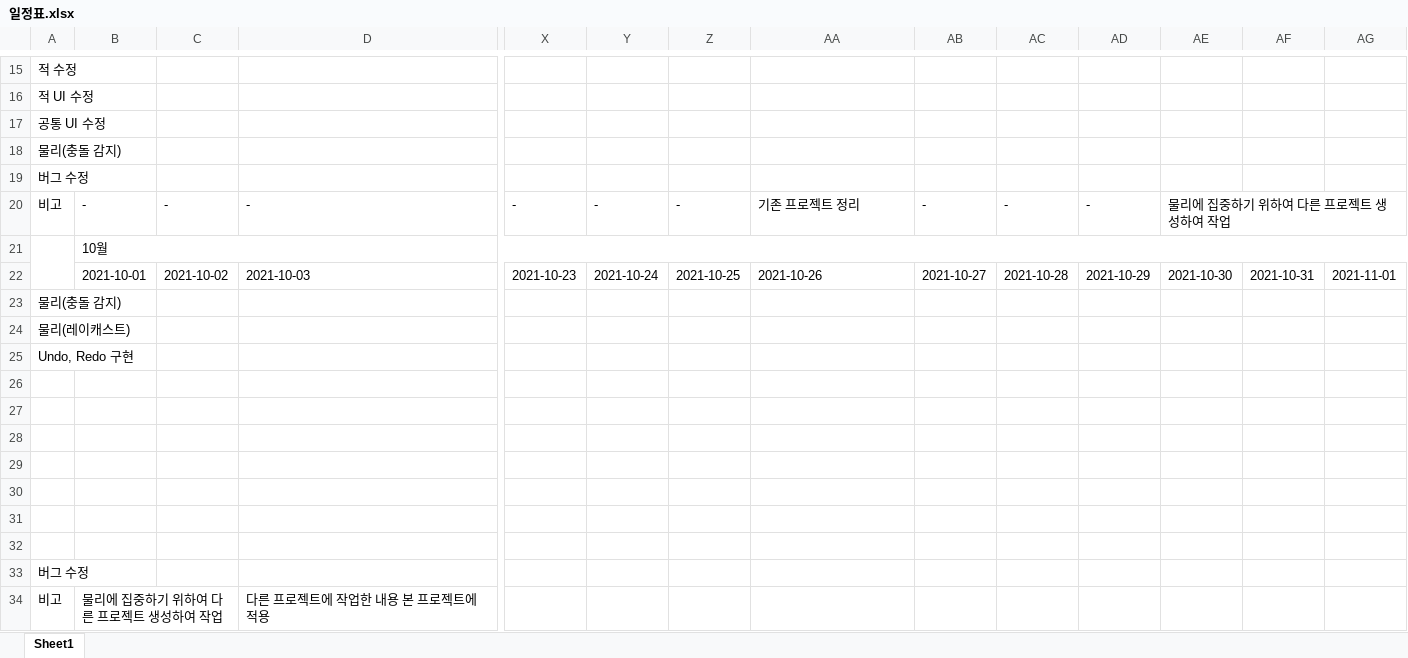
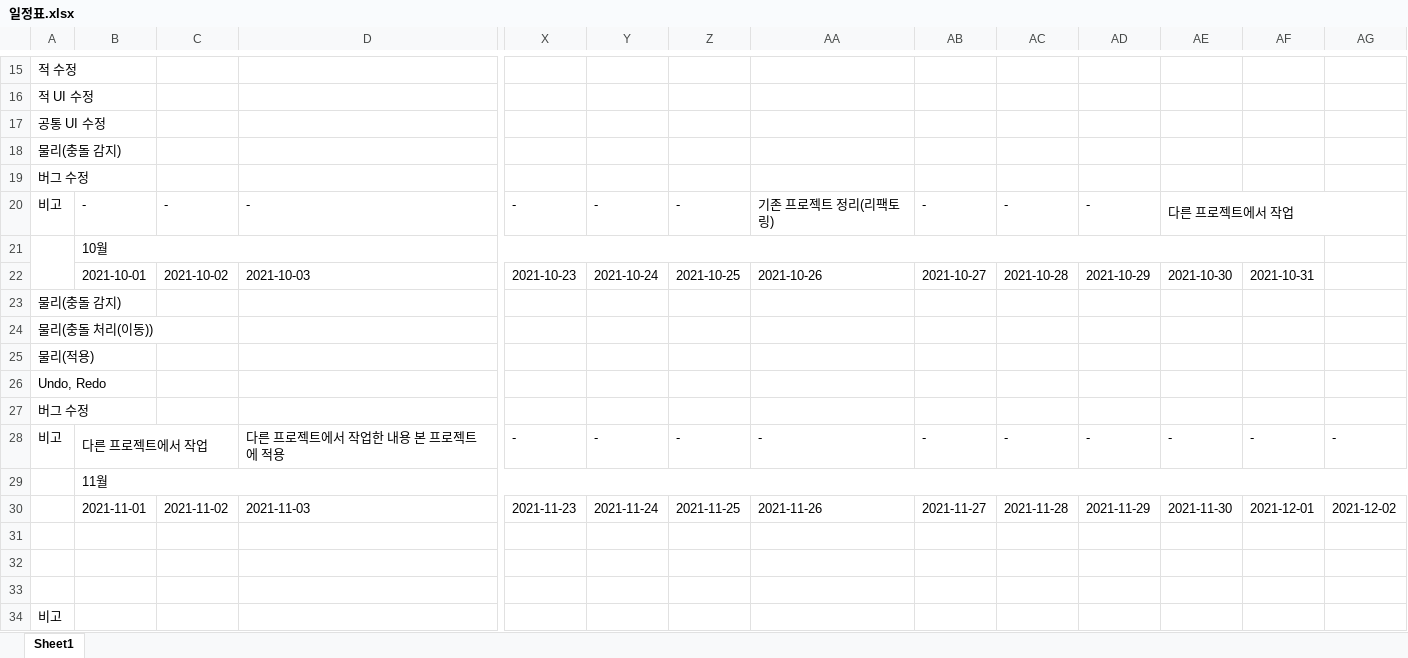
Before and after one commit to kimmk1533/TWHG_Editor, an Excel workbook: Documents/일정표.xlsx, sheet Sheet1, drawn as a sheet; only a part is shown, gaps mark what is left out; values as stored, in another font and other column widths than the file's, no cell formats; removed rows and columns are numbered as before the commit, all else as after; rows hold the shown columns only; the diff names each change by its address in the sheet, - before the commit and + after, or states it on an @@ line.

Commit message:
Documents Update

```diff
--- a/Documents/일정표.xlsx (sheet Sheet1)
+++ b/Documents/일정표.xlsx (sheet Sheet1)
-AA20: 기존 프로젝트 정리
+AA20: 기존 프로젝트 정리(리팩토링)
-AE20: 물리에 집중하기 위하여 다른 프로젝트 생성하여 작업
+AE20: 다른 프로젝트에서 작업
-B21:AG21 merged
+B21:AF21 merged
-AG22: 2021-11-01
+AG22: (empty)
-A24: 물리(레이캐스트)
+A24: 물리(충돌 처리(이동))
-A25: Undo, Redo 구현
+A25: 물리(적용)
+row 26: Undo, Redo
+row 27: 버그 수정
+row 28: 비고 | 다른 프로젝트에서 작업 |  | 다른 프로젝트에서 작업한 내용 본 프로젝트에 적용 | - | - | - | - | - | - | - | - | - | -
+row 29:  | 11월
+row 30:  | 2021-11-01 | 2021-11-02 | 2021-11-03 | 2021-11-23 | 2021-11-24 | 2021-11-25 | 2021-11-26 | 2021-11-27 | 2021-11-28 | 2021-11-29 | 2021-11-30 | 2021-12-01 | 2021-12-02
-row 29: (empty)
-row 30: (empty)
-row 31: (empty)
-row 32: (empty)
-A34: 버그 수정
+A34: 비고
-row 34: 비고 | 물리에 집중하기 위하여 다른 프로젝트 생성하여 작업 |  | 다른 프로젝트에 작업한 내용 본 프로젝트에 적용
```
Also changed, not shown: cell formats, 2 other files.
